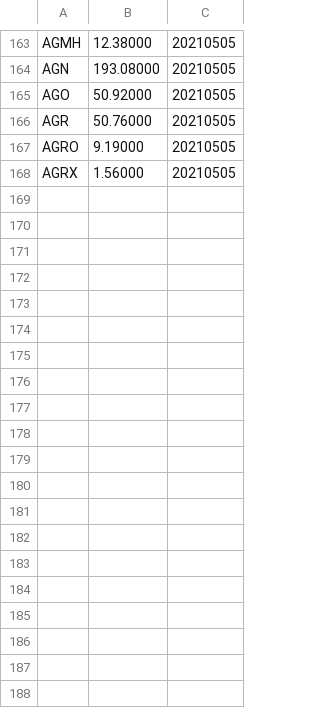
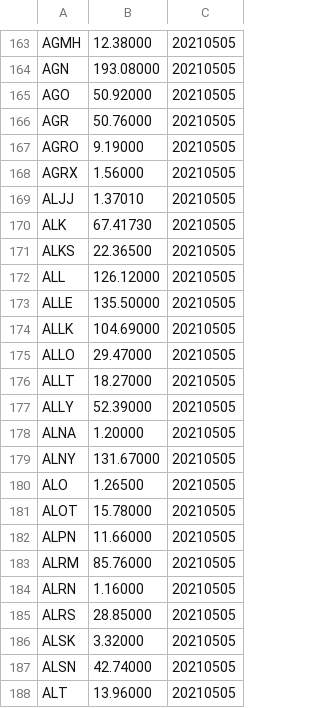
Before and after one commit to austinsmith28/StockScanner, a CSV file: gui/stockPrices.csv, drawn as a sheet; only a part is shown, gaps mark what is left out; the diff covers the shown part only.

```diff
--- a/gui/stockPrices.csv
+++ b/gui/stockPrices.csv
@@ -168 +168,21 @@ AGRO,9.19000,20210505
 AGRX,1.56000,20210505
+ALJJ,1.37010,20210505
+ALK,67.41730,20210505
+ALKS,22.36500,20210505
+ALL,126.12000,20210505
+ALLE,135.50000,20210505
+ALLK,104.69000,20210505
+ALLO,29.47000,20210505
+ALLT,18.27000,20210505
+ALLY,52.39000,20210505
+ALNA,1.20000,20210505
+ALNY,131.67000,20210505
+ALO,1.26500,20210505
+ALOT,15.78000,20210505
+ALPN,11.66000,20210505
+ALRM,85.76000,20210505
+ALRN,1.16000,20210505
+ALRS,28.85000,20210505
+ALSK,3.32000,20210505
+ALSN,42.74000,20210505
+ALT,13.96000,20210505
```
Also changed, not shown: 28 added rows elsewhere in this file, 4 other files.
